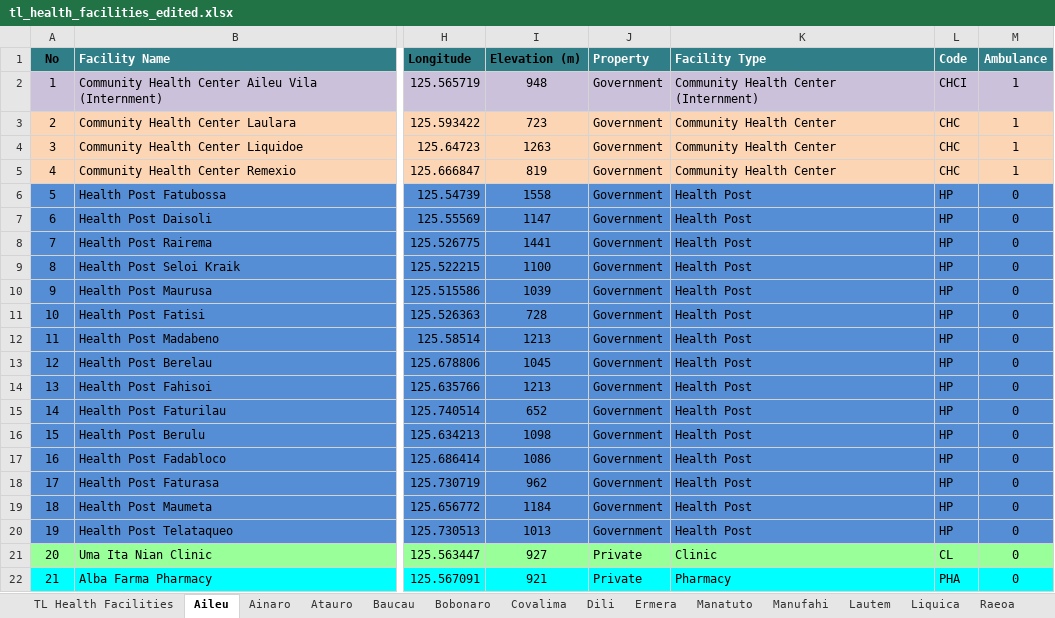
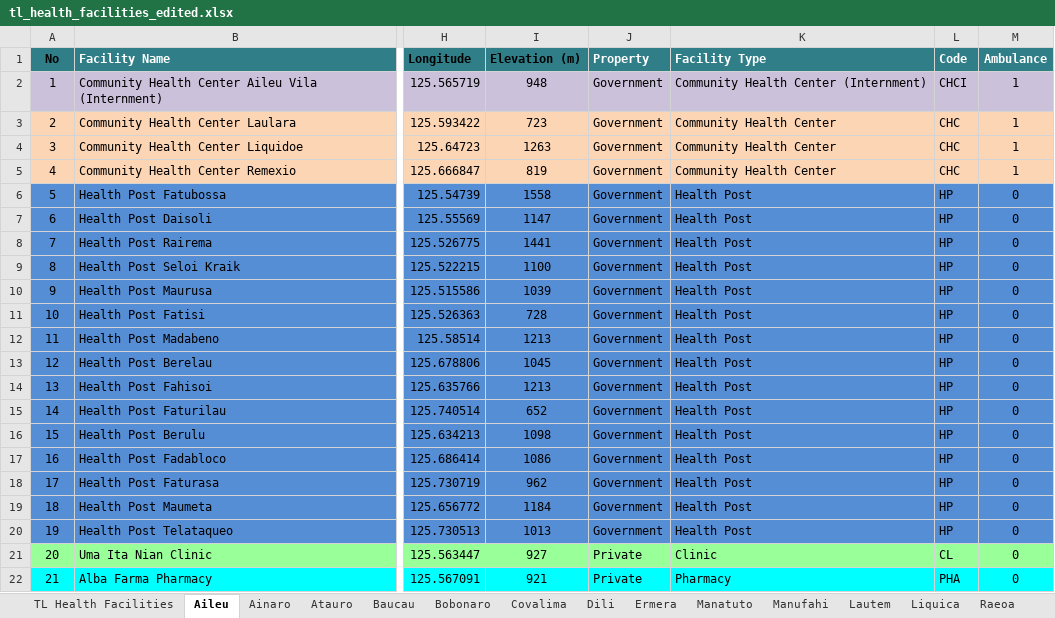
Before and after one commit to erickson-rimes/health-dss, an Excel workbook: db_initializers/facilities/tl_health_facilities_edited.xlsx, sheet Aileu, drawn as a sheet; only a part is shown, gaps mark what is left out; values as stored, in another font and other column widths than the file's, no borders; ↵ is a line break in a cell; the diff names each change by its address in the sheet, - before the commit and + after, or states it on an @@ line.

```diff
--- a/db_initializers/facilities/tl_health_facilities_edited.xlsx (sheet Aileu)
+++ b/db_initializers/facilities/tl_health_facilities_edited.xlsx (sheet Aileu)
-K2 (Facility Type): Community Health Center ↵ (Internment)
+K2 (Facility Type): Community Health Center (Internment)
```
Also changed, not shown: sheet Liquica, sheet Manatuto, sheet Ainaro, sheet Manufahi, sheet Lautem, sheet Viqueque, 1 more sheet, 19 other files.
